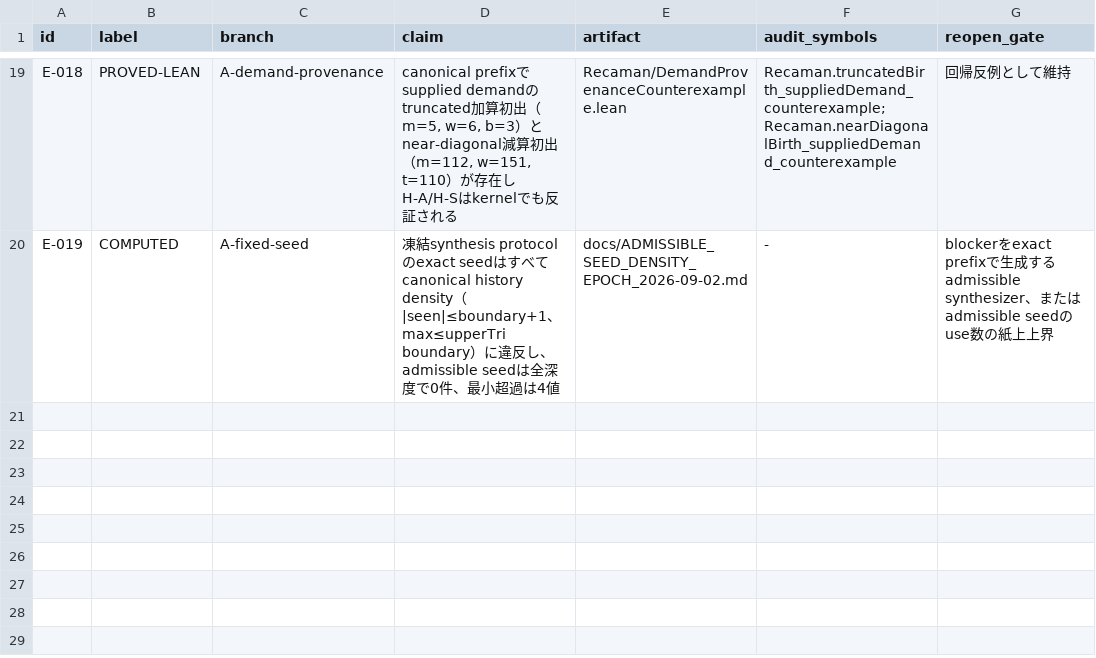
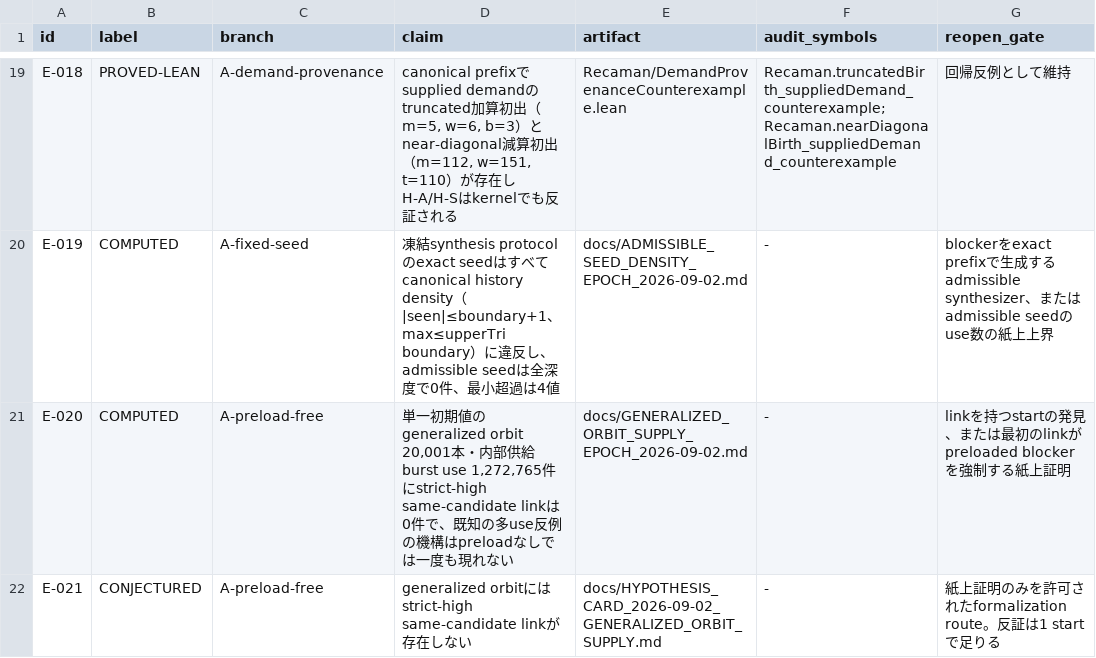
Before and after one commit to hirokidaichi/recaman-lean-research, a TSV file: docs/EVIDENCE_REGISTRY.tsv, drawn as a sheet; only a part is shown, gaps mark what is left out; the diff names each change by its address in the sheet, - before the commit and + after, or states it on an @@ line.

```diff
--- a/docs/EVIDENCE_REGISTRY.tsv
+++ b/docs/EVIDENCE_REGISTRY.tsv
+row 21: E-020 | COMPUTED | A-preload-free | 単一初期値のgeneralized orbit 20,001本・内部供給burst use 1,272,765件にstrict-high same-candidate linkは0件で、既知の多use反例の機構はpreloadなしでは一度も現れない | docs/GENERALIZED_ORBIT_SUPPLY_EPOCH_2026-09-02.md | - | linkを持つstartの発見、または最初のlinkがpreloaded blockerを強制する紙上証明
+row 22: E-021 | CONJECTURED | A-preload-free | generalized orbitにはstrict-high same-candidate linkが存在しない | docs/HYPOTHESIS_CARD_2026-09-02_GENERALIZED_ORBIT_SUPPLY.md | - | 紙上証明のみを許可されたformalization route。反証は1 startで足りる
```
Also changed, not shown: 9 other files.
